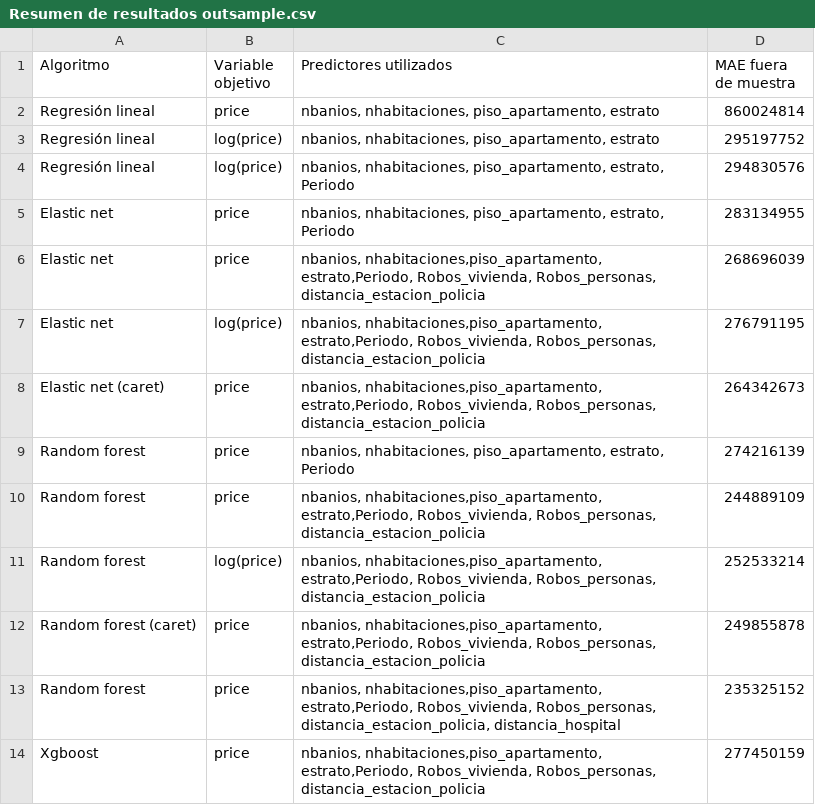
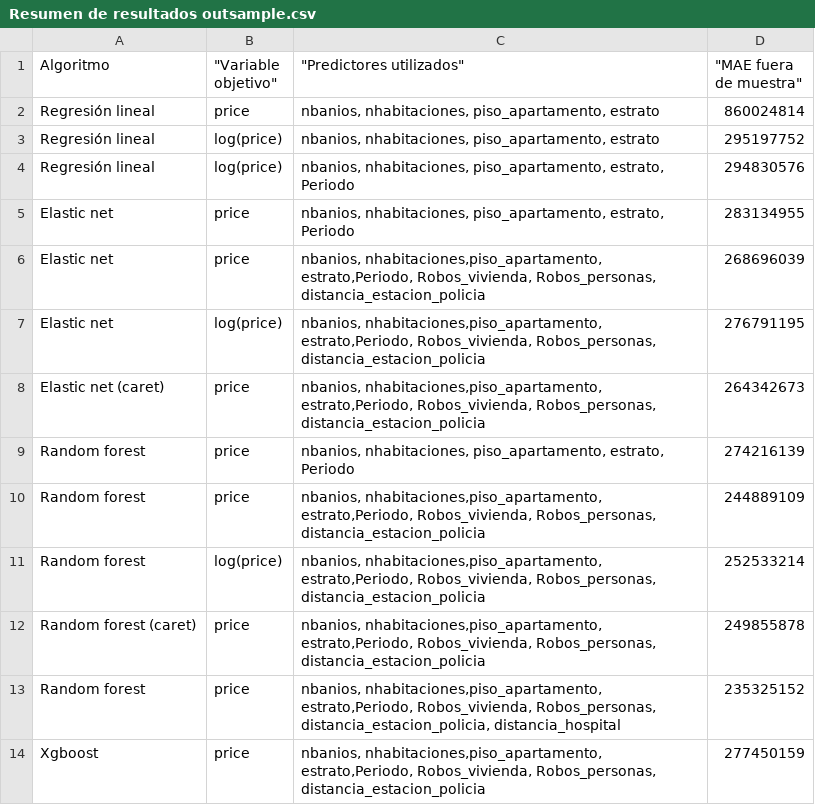
Before and after one commit to Esteban7777/Curso-Big-Data, a CSV file: Taller 3/1.Procesamiento y Sintaxis/Resumen de resultados outsample.csv, drawn as a sheet.

Commit message:
Update Resumen de resultados outsample.csv

```diff
--- a/Taller 3/1.Procesamiento y Sintaxis/Resumen de resultados outsample.csv
+++ b/Taller 3/1.Procesamiento y Sintaxis/Resumen de resultados outsample.csv
@@ -1,2 +1,2 @@
-Algoritmo ;Variable objetivo;Predictores utilizados;MAE fuera de muestra
+Algoritmo ;"""Variable objetivo""";"""Predictores utilizados""";"""MAE fuera de muestra"""
 Regresión lineal;price;nbanios, nhabitaciones, piso_apartamento, estrato;860024814
```
